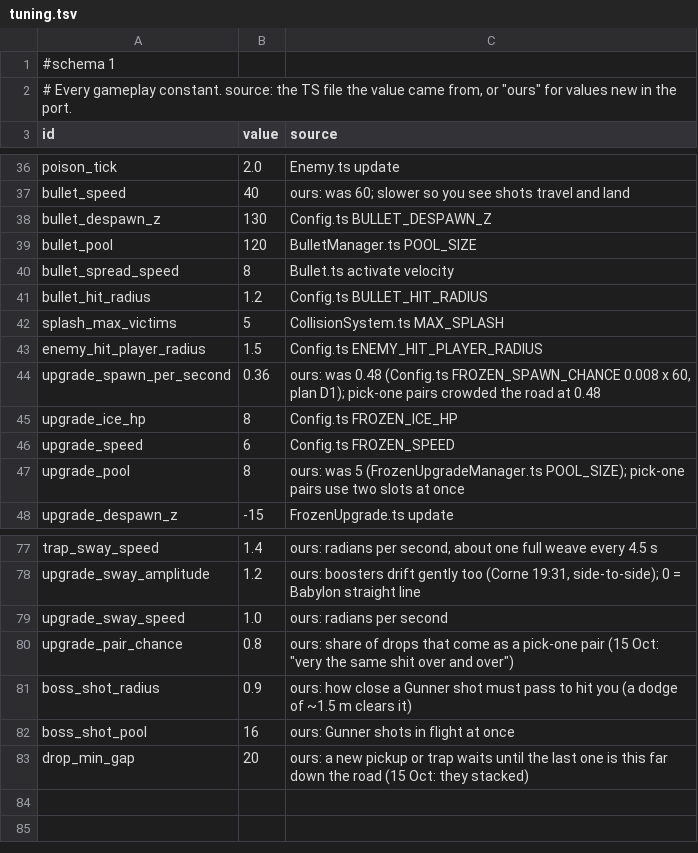
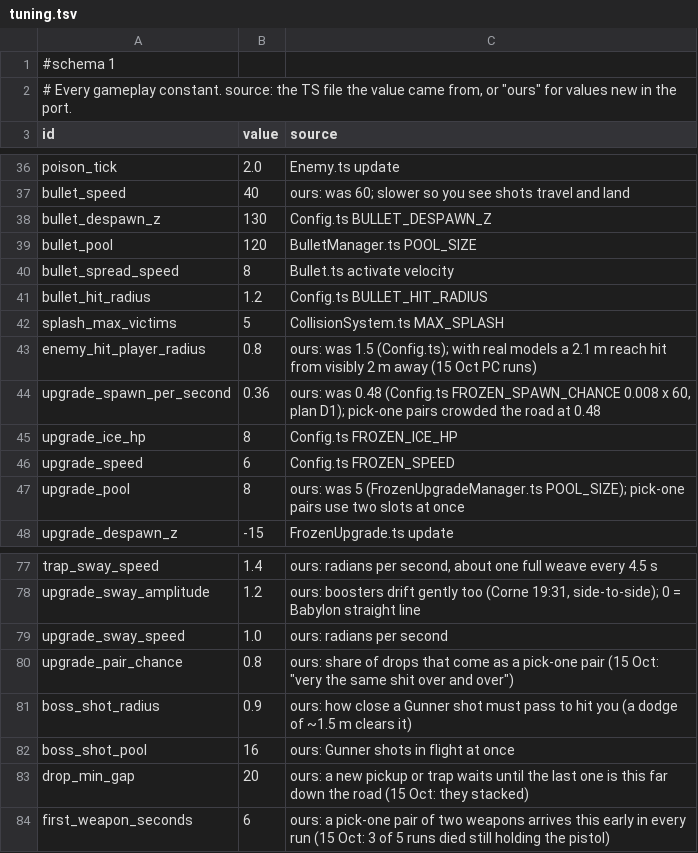
Before and after one commit to Corical/GunRunner, a TSV file: godot/data/tuning.tsv, drawn as a sheet; only a part is shown, gaps mark what is left out.

```diff
--- a/godot/data/tuning.tsv
+++ b/godot/data/tuning.tsv
@@ -42,3 +42,3 @@ bullet_hit_radius	1.2	Config.ts BULLET_HIT_RADIUS
 splash_max_victims	5	CollisionSystem.ts MAX_SPLASH
-enemy_hit_player_radius	1.5	Config.ts ENEMY_HIT_PLAYER_RADIUS
+enemy_hit_player_radius	0.8	ours: was 1.5 (Config.ts); with real models a 2.1 m reach hit from visibly 2 m away (15 Oct PC runs)
 upgrade_spawn_per_second	0.36	ours: was 0.48 (Config.ts FROZEN_SPAWN_CHANCE 0.008 x 60, plan D1); pick-one pairs crowded the road at 0.48
@@ -83 +83,2 @@ boss_shot_pool	16	ours: Gunner shots in flight at once
 drop_min_gap	20	ours: a new pickup or trap waits until the last one is this far down the road (15 Oct: they stacked)
+first_weapon_seconds	6	ours: a pick-one pair of two weapons arrives this early in every run (15 Oct: 3 of 5 runs died still holding the pistol)
```
Also changed, not shown: 3 other files.
